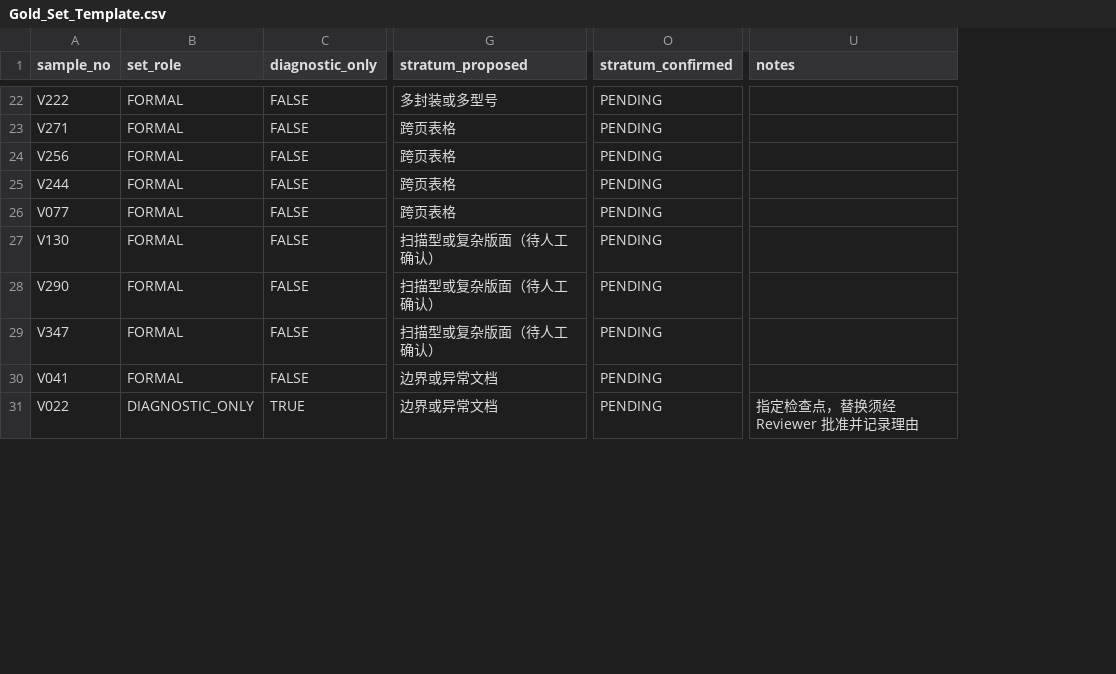
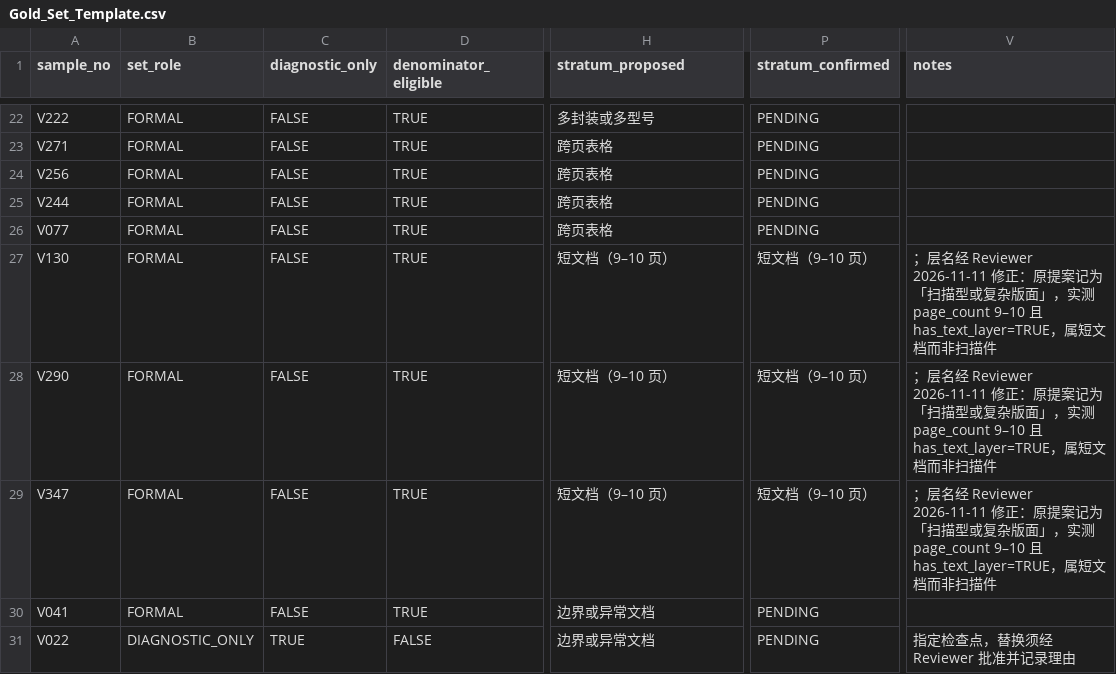
Before and after one commit to esanwu-bot/stageA-audit-v28, a CSV file: gate6a-plan/Gold_Set_Template.csv, drawn as a sheet; only a part is shown, gaps mark what is left out; addresses are those after the commit; the diff covers the shown part only; the diff names each change by its address in the sheet, - before the commit and + after, or states it on an @@ line.

Commit message:
Gate 6A v1.1: 层名修正、扫描件入池证据链、标注 SOP、推送前 45 提交审查
一、层定义修正（GATE6A_PLAN v1.0 -> v1.1）
- 「扫描型或复杂版面」改名「短文档（9–10 页）」：V130/V290/V347 实测
  has_text_layer=TRUE、9–10 页，非扫描件
- 新增「扫描件（无文本层）」层 3 件（S01/S02/S03，350 池外）
- V022 钉死 diagnostic_only=TRUE + denominator_eligible=FALSE
- 新增 denominator_eligible 字段；可计文件数上界 32，Gold Set 总件数 33
- §3.1.1 可计集、§3.1.2 池外层报告义务、R8/R9 新风险项
- 三个分母定义、unresolved 不进分母、失败件不剔除、禁止外推：一字未改

二、扫描件入池证据链
- SCAN_SELECTION_EVIDENCE.md：11,355 -> 79 -> 去重 62 -> 分档取 3
- 去重规则（SHA 为唯一键、别名全留、展示名不参与排序）
- 分档边界闭区间 1-10 / 11-30 / 31-100，各档含未入选次位供换样
- 逐页明细 70 页（6/11/53）：每页 0 字符、图像覆盖 1.00
- 记录 area_ratio 首版误算为 0.00 的口径返工，错版作废

三、标注 SOP
- ANNOTATION_SOP.md：gold_json_path 命名与填写时机、物理页码规则、
  数值/单位逐字抄录、unresolved 六种情形与记法、扫描件与 V022 特例、收工自检十项

四、推送前只读核验
- PUSH_REVIEW_45_COMMITS.md：main 60a503cc vs origin/main 853a80dd
- --is-ancestor 返回 0（可快进）；领先 45、落后 0；475 文件 459A/16M
- ls-remote 交叉确认 origin/main 未过期；remote URL 无凭据
- 未执行 git push，未执行 git fetch

示例：四项机器自检 overall=PASS；凭证扫描 31 文件 0 命中。

```diff
--- a/gate6a-plan/Gold_Set_Template.csv
+++ b/gate6a-plan/Gold_Set_Template.csv
+column D (denominator_eligible), rows 22-31: TRUE | TRUE | TRUE | TRUE | TRUE | TRUE | TRUE | TRUE | TRUE | FALSE
-H27:H29 (stratum_proposed): 扫描型或复杂版面（待人工确认）
+H27:H29 (stratum_proposed): 短文档（9–10 页）
-P27:P29 (stratum_confirmed): PENDING
+P27:P29 (stratum_confirmed): 短文档（9–10 页）
-V27:V29 (notes): (empty)
+V27:V29 (notes): ；层名经 Reviewer 2026-11-11 修正：原提案记为「扫描型或复杂版面」，实测 page_count 9–10 且 has_text_layer=TRUE，属短文档而非扫描件
```
Also changed, not shown: 12 edited cells elsewhere in this file, 18 other files.
